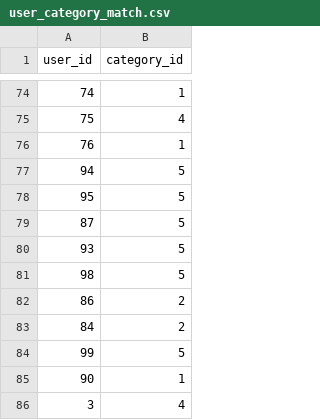
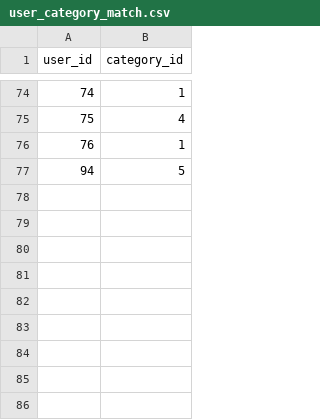
Before and after one commit to bberfin/Questioner-AI-Module, a CSV file: csvFiles/user_category_match.csv, drawn as a sheet; only a part is shown, gaps mark what is left out; the diff names each change by its address in the sheet, - before the commit and + after, or states it on an @@ line.

```diff
--- a/csvFiles/user_category_match.csv
+++ b/csvFiles/user_category_match.csv
-row 78: 95 | 5
-row 79: 87 | 5
-row 80: 93 | 5
-row 81: 98 | 5
-row 82: 86 | 2
-row 83: 84 | 2
-row 84: 99 | 5
-row 85: 90 | 1
-row 86: 3 | 4
```
Also changed, not shown: csvFiles/askedQuestions.csv.
